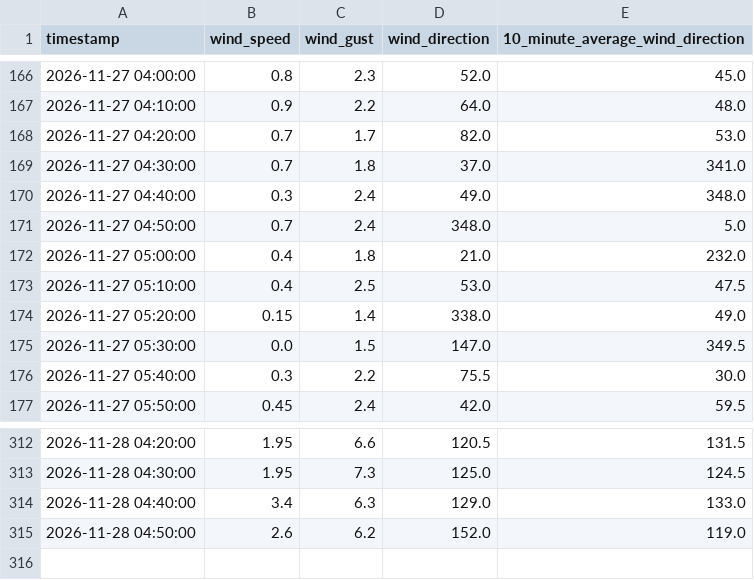
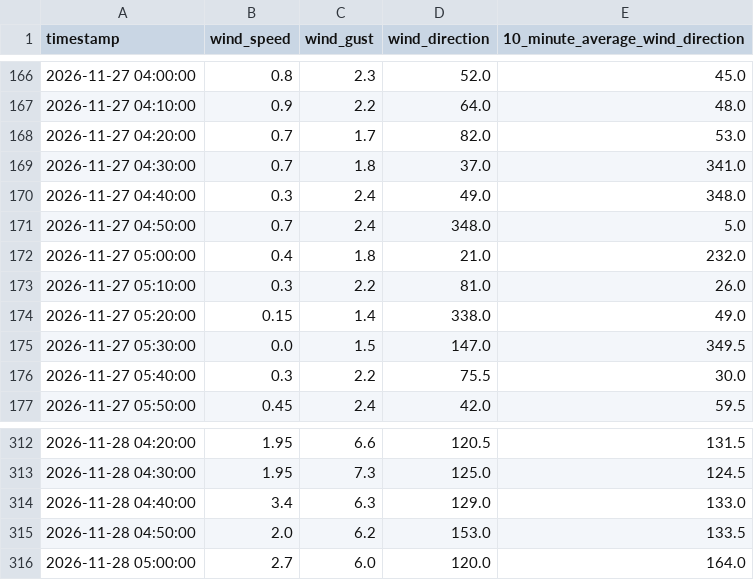
Before and after one commit to DennisAschenbrenner/ecowitt, a CSV file: ecowitt_wind_10min.csv, drawn as a sheet; only a part is shown, gaps mark what is left out.

```diff
--- a/ecowitt_wind_10min.csv
+++ b/ecowitt_wind_10min.csv
@@ -172,3 +172,3 @@
 2026-11-27 05:00:00;0.4;1.8;21.0;232.0
-2026-11-27 05:10:00;0.4;2.5;53.0;47.5
+2026-11-27 05:10:00;0.3;2.2;81.0;26.0
 2026-11-27 05:20:00;0.15;1.4;338.0;49.0
@@ -314,2 +314,3 @@
 2026-11-28 04:40:00;3.4;6.3;129.0;133.0
-2026-11-28 04:50:00;2.6;6.2;152.0;119.0
+2026-11-28 04:50:00;2.0;6.2;153.0;133.5
+2026-11-28 05:00:00;2.7;6.0;120.0;164.0
```
Also changed, not shown: 2 other files.
